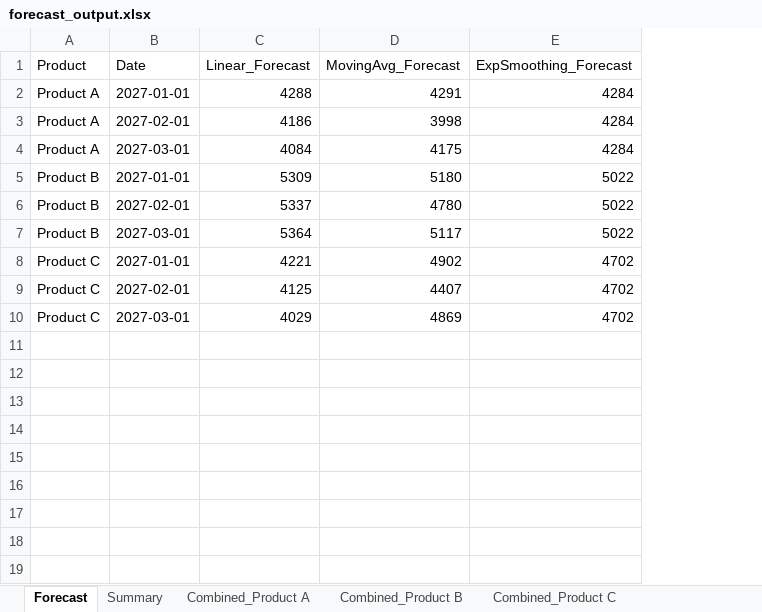
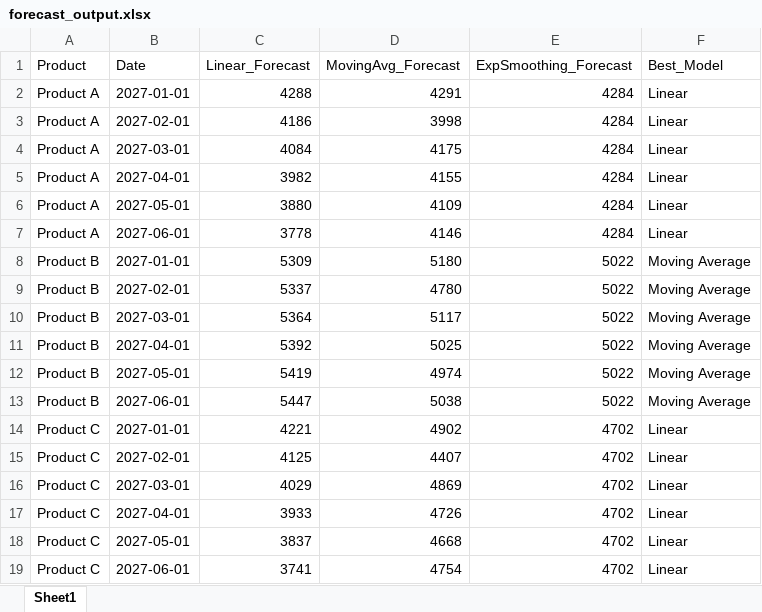
Before and after one commit to lak-j/Bussienes_Analysis_App, an Excel workbook: forecast_output.xlsx, sheet Sheet1, drawn as a sheet; values as stored, in another font and other column widths than the file's, no borders; the diff names each change by its address in the sheet, - before the commit and + after, or states it on an @@ line.

Commit message:
selecting best models for each product added

```diff
--- a/forecast_output.xlsx (sheet Sheet1)
+++ b/forecast_output.xlsx (sheet Sheet1)
-sheet tab: Forecast
+sheet tab: Sheet1
-sheet tab: Summary
-sheet tab: Combined_Product A
-sheet tab: Combined_Product B
-sheet tab: Combined_Product C
+column F (Best_Model), rows 2-4: all Linear; rows 8-10: all Moving Average; rows 14-16: all Linear
+row 5: Product A | 2027-04-01 | 3982 | 4155 | 4284 | Linear
+row 6: Product A | 2027-05-01 | 3880 | 4109 | 4284 | Linear
+row 7: Product A | 2027-06-01 | 3778 | 4146 | 4284 | Linear
+row 11: Product B | 2027-04-01 | 5392 | 5025 | 5022 | Moving Average
+row 12: Product B | 2027-05-01 | 5419 | 4974 | 5022 | Moving Average
+row 13: Product B | 2027-06-01 | 5447 | 5038 | 5022 | Moving Average
+row 17: Product C | 2027-04-01 | 3933 | 4726 | 4702 | Linear
+row 18: Product C | 2027-05-01 | 3837 | 4668 | 4702 | Linear
+row 19: Product C | 2027-06-01 | 3741 | 4754 | 4702 | Linear
```
Also changed, not shown: 10 other files.
